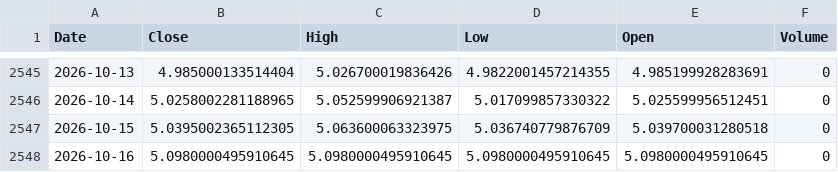
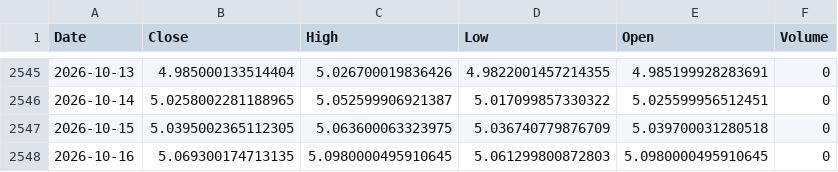
Before and after one commit to leponodobrasil/cotacao-dolar, a CSV file: dolar.csv, drawn as a sheet; only a part is shown, gaps mark what is left out.

```diff
--- a/dolar.csv
+++ b/dolar.csv
@@ -2547,2 +2547,2 @@ Date,Close,High,Low,Open,Volume
 2026-10-15,5.0395002365112305,5.063600063323975,5.036740779876709,5.039700031280518,0
-2026-10-16,5.0980000495910645,5.0980000495910645,5.0980000495910645,5.0980000495910645,0
+2026-10-16,5.069300174713135,5.0980000495910645,5.061299800872803,5.0980000495910645,0
```
